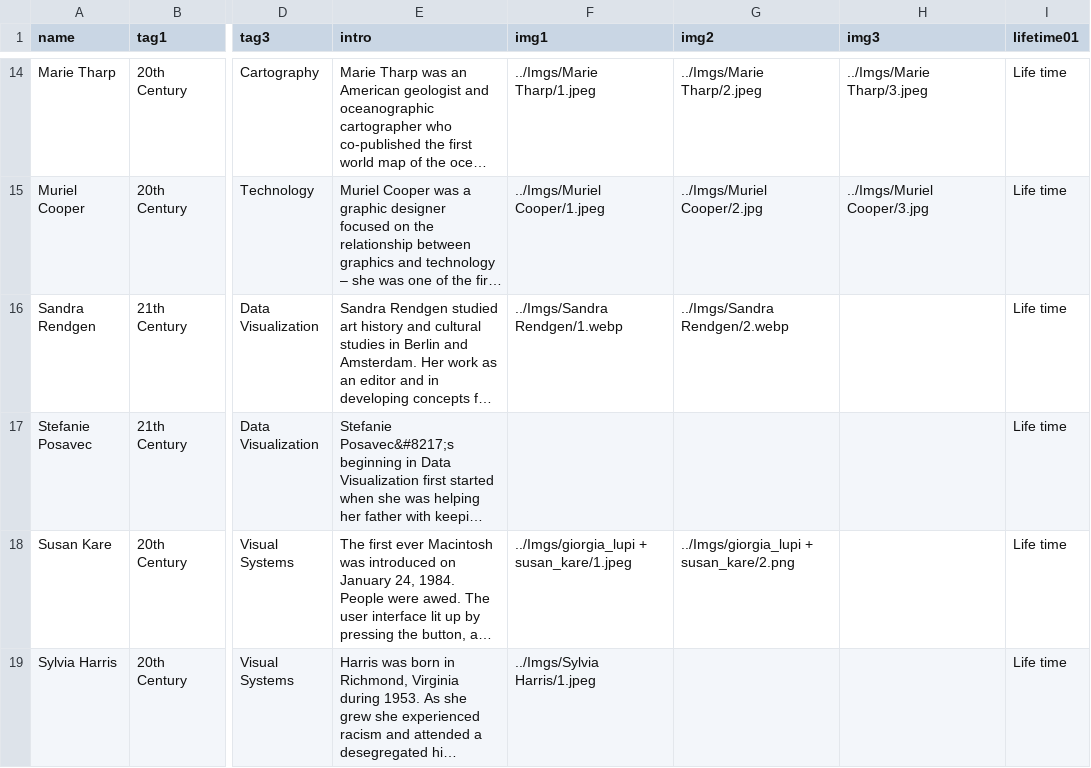
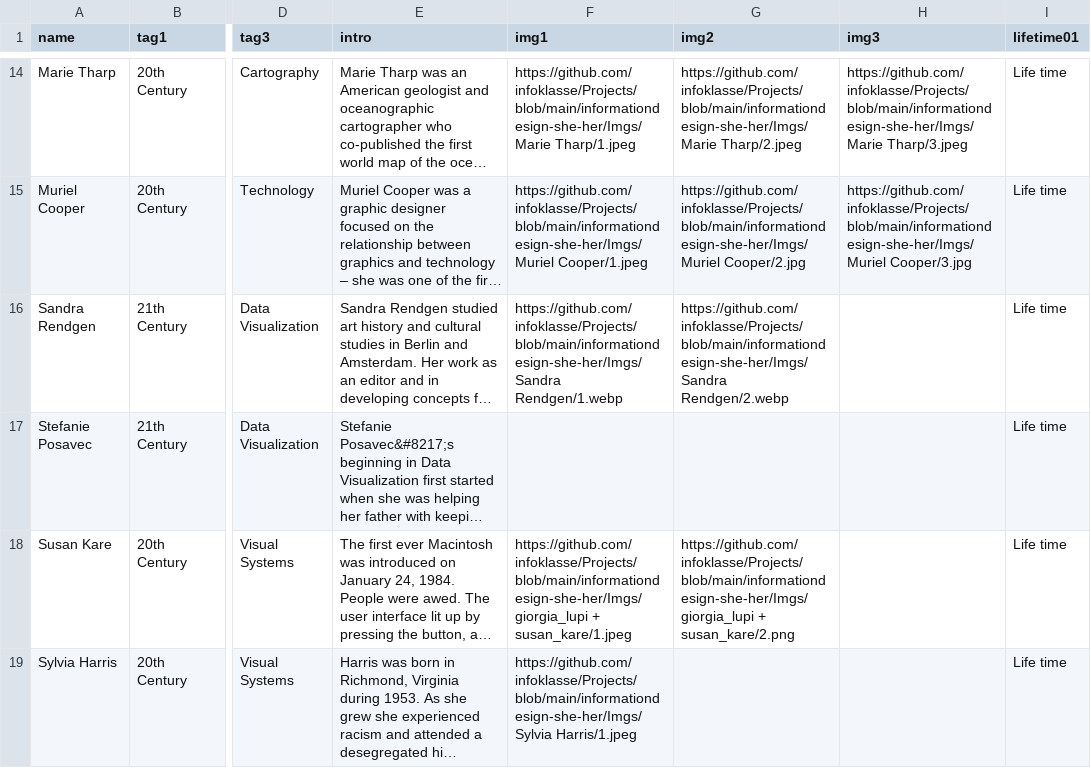
Before and after one commit to infoklasse/Datasets, a CSV file: informationdesign-she-her/informationdesign-she-her.csv, drawn as a sheet; only a part is shown, gaps mark what is left out; long unchanged cells end in …; the diff covers the shown part only; the diff names each change by its address in the sheet, - before the commit and + after, or states it on an @@ line.

Commit message:
Update informationdesign-she-her.csv

```diff
--- a/informationdesign-she-her/informationdesign-she-her.csv
+++ b/informationdesign-she-her/informationdesign-she-her.csv
-F14 (img1): ../Imgs/Marie Tharp/1.jpeg
+F14 (img1): https://github.com/infoklasse/Projects/blob/main/informationdesign-she-her/Imgs/Marie Tharp/1.jpeg
-G14 (img2): ../Imgs/Marie Tharp/2.jpeg
+G14 (img2): https://github.com/infoklasse/Projects/blob/main/informationdesign-she-her/Imgs/Marie Tharp/2.jpeg
-H14 (img3): ../Imgs/Marie Tharp/3.jpeg
+H14 (img3): https://github.com/infoklasse/Projects/blob/main/informationdesign-she-her/Imgs/Marie Tharp/3.jpeg
-F15 (img1): ../Imgs/Muriel Cooper/1.jpeg
+F15 (img1): https://github.com/infoklasse/Projects/blob/main/informationdesign-she-her/Imgs/Muriel Cooper/1.jpeg
-G15 (img2): ../Imgs/Muriel Cooper/2.jpg
+G15 (img2): https://github.com/infoklasse/Projects/blob/main/informationdesign-she-her/Imgs/Muriel Cooper/2.jpg
-H15 (img3): ../Imgs/Muriel Cooper/3.jpg
+H15 (img3): https://github.com/infoklasse/Projects/blob/main/informationdesign-she-her/Imgs/Muriel Cooper/3.jpg
-F16 (img1): ../Imgs/Sandra Rendgen/1.webp
+F16 (img1): https://github.com/infoklasse/Projects/blob/main/informationdesign-she-her/Imgs/Sandra Rendgen/1.webp
-G16 (img2): ../Imgs/Sandra Rendgen/2.webp
+G16 (img2): https://github.com/infoklasse/Projects/blob/main/informationdesign-she-her/Imgs/Sandra Rendgen/2.webp
-F18 (img1): ../Imgs/giorgia_lupi + susan_kare/1.jpeg
+F18 (img1): https://github.com/infoklasse/Projects/blob/main/informationdesign-she-her/Imgs/giorgia_lupi + susan_kare/1.jpeg
-G18 (img2): ../Imgs/giorgia_lupi + susan_kare/2.png
+G18 (img2): https://github.com/infoklasse/Projects/blob/main/informationdesign-she-her/Imgs/giorgia_lupi + susan_kare/2.png
-F19 (img1): ../Imgs/Sylvia Harris/1.jpeg
+F19 (img1): https://github.com/infoklasse/Projects/blob/main/informationdesign-she-her/Imgs/Sylvia Harris/1.jpeg
```
Also changed, not shown: 31 edited cells elsewhere in this file.
